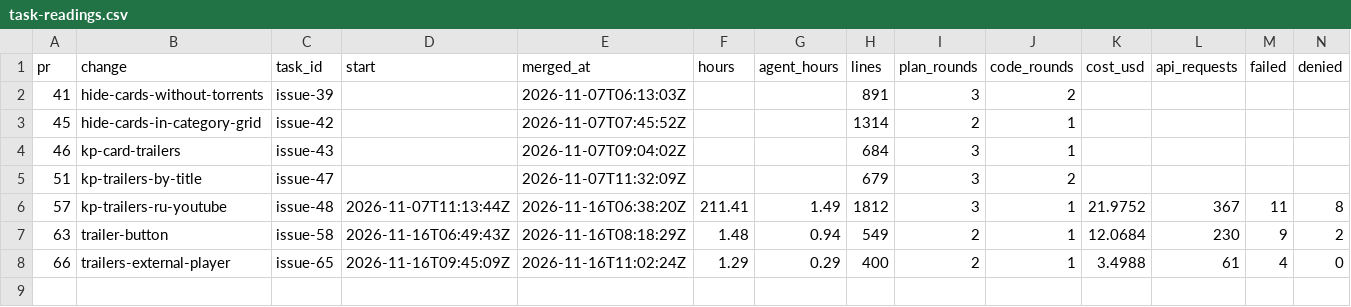
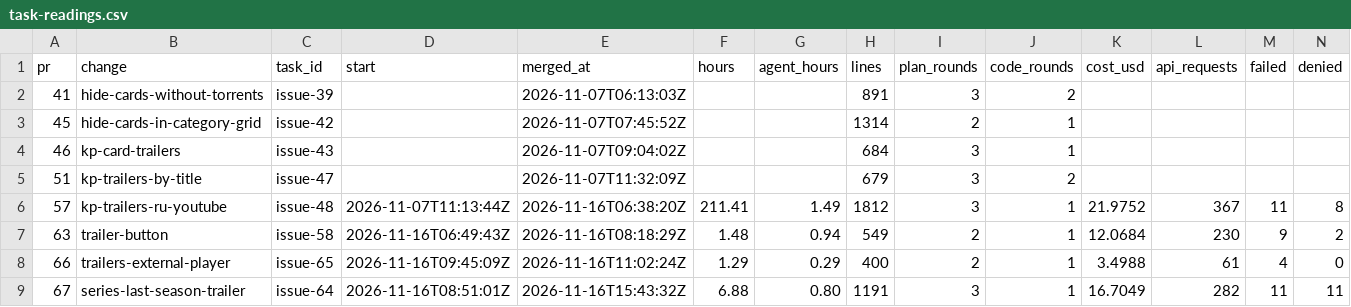
Before and after one commit to ekolvah/lampa-mediacenter, a CSV file: task-readings.csv, drawn as a sheet; only a part is shown; rows hold the shown columns only; the diff names each change by its address in the sheet, - before the commit and + after, or states it on an @@ line.

```diff
--- a/task-readings.csv
+++ b/task-readings.csv
+row 9: 67 | series-last-season-trailer | issue-64 | 2026-11-16T08:51:01Z | 2026-11-16T15:43:32Z | 6.88 | 0.80 | 1191 | 3 | 1 | 16.7049 | 282 | 11 | 11
```
